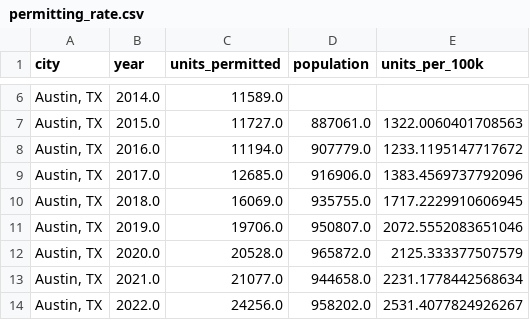
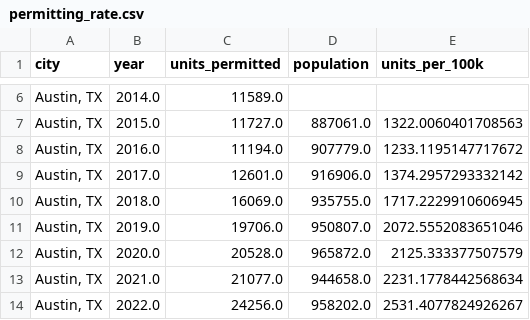
Before and after one commit to nashpilled/MadisonProject, a CSV file: madison-housing/data/permitting_rate.csv, drawn as a sheet; only a part is shown, gaps mark what is left out.

```diff
--- a/madison-housing/data/permitting_rate.csv
+++ b/madison-housing/data/permitting_rate.csv
@@ -8,3 +8,3 @@ city,year,units_permitted,population,units_per_100k
 "Austin, TX",2016.0,11194.0,907779.0,1233.1195147717672
-"Austin, TX",2017.0,12685.0,916906.0,1383.4569737792096
+"Austin, TX",2017.0,12601.0,916906.0,1374.2957293332142
 "Austin, TX",2018.0,16069.0,935755.0,1717.2229910606945
```
Also changed, not shown: madison-housing/data/construction_annual.csv, madison-housing/data/permits_summary.csv, 2 other files.
